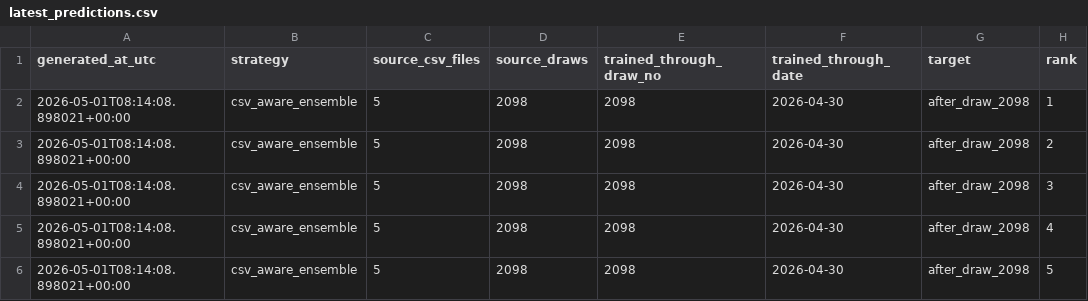
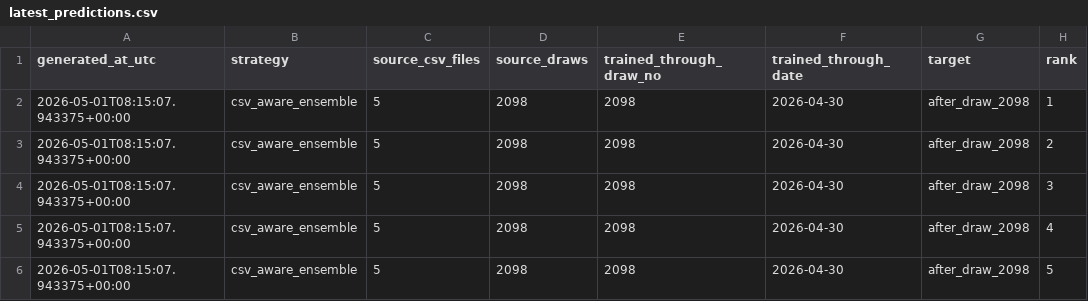
Before and after one commit to Joker7822/loto6, a CSV file: outputs/latest_predictions.csv, drawn as a sheet; only a part is shown; the diff names each change by its address in the sheet, - before the commit and + after, or states it on an @@ line.

```diff
--- a/outputs/latest_predictions.csv
+++ b/outputs/latest_predictions.csv
-A2:A6 (generated_at_utc): 2026-05-01T08:14:08.898021+00:00
+A2:A6 (generated_at_utc): 2026-05-01T08:15:07.943375+00:00
```
Also changed, not shown: outputs/latest_predictions_3rd_target.csv, 1 other file.
